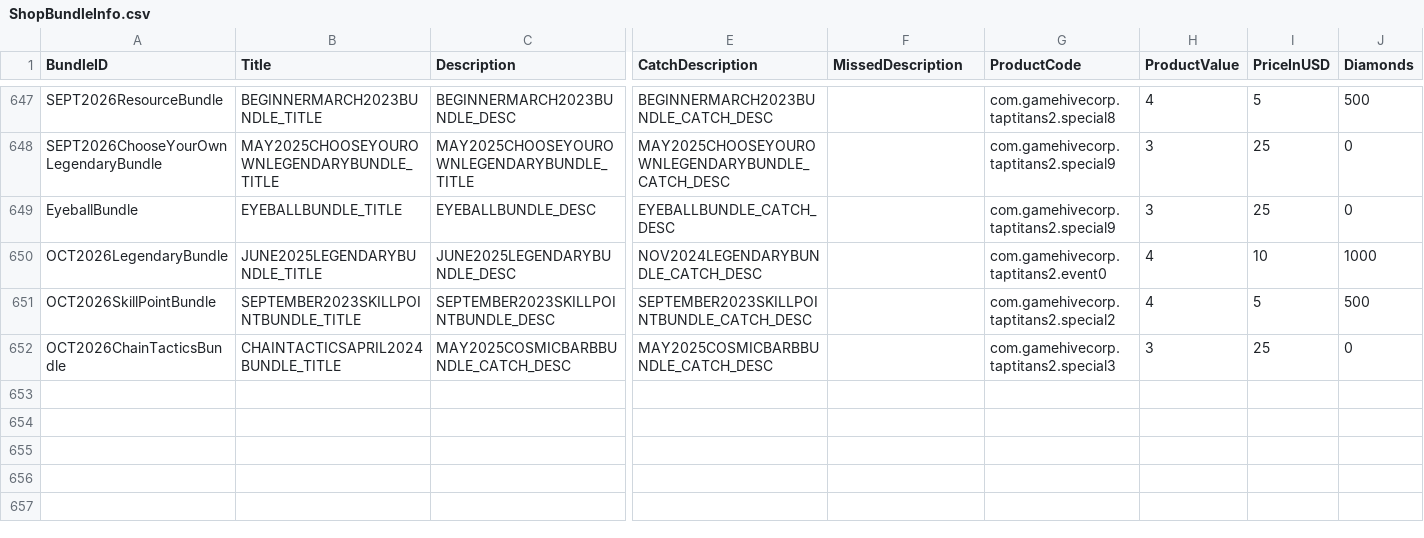
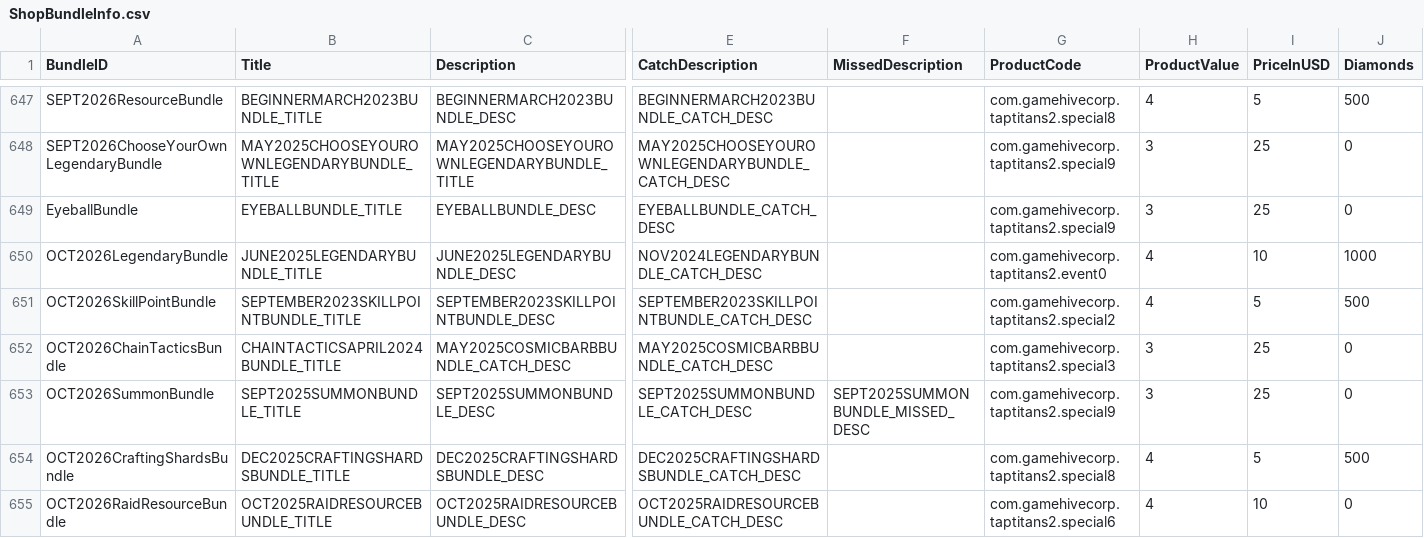
Before and after one commit to rawrzcookie/TT2_CSV, a CSV file: csv/ShopBundleInfo.csv, drawn as a sheet; only a part is shown, gaps mark what is left out; rows hold the shown columns only; the diff names each change by its address in the sheet, - before the commit and + after, or states it on an @@ line.

```diff
--- a/csv/ShopBundleInfo.csv
+++ b/csv/ShopBundleInfo.csv
+row 653: OCT2026SummonBundle | SEPT2025SUMMONBUNDLE_TITLE | SEPT2025SUMMONBUNDLE_DESC | SEPT2025SUMMONBUNDLE_CATCH_DESC | SEPT2025SUMMONBUNDLE_MISSED_DESC | com.gamehivecorp.taptitans2.special9 | 3 | 25 | 0
+row 654: OCT2026CraftingShardsBundle | DEC2025CRAFTINGSHARDSBUNDLE_TITLE | DEC2025CRAFTINGSHARDSBUNDLE_DESC | DEC2025CRAFTINGSHARDSBUNDLE_CATCH_DESC |  | com.gamehivecorp.taptitans2.special8 | 4 | 5 | 500
+row 655: OCT2026RaidResourceBundle | OCT2025RAIDRESOURCEBUNDLE_TITLE | OCT2025RAIDRESOURCEBUNDLE_DESC | OCT2025RAIDRESOURCEBUNDLE_CATCH_DESC |  | com.gamehivecorp.taptitans2.special6 | 4 | 10 | 0
```
Also changed, not shown: csv/LocalizationUpdateInfo.csv, csv/MinigameClanVaultContributionRewards.csv.
